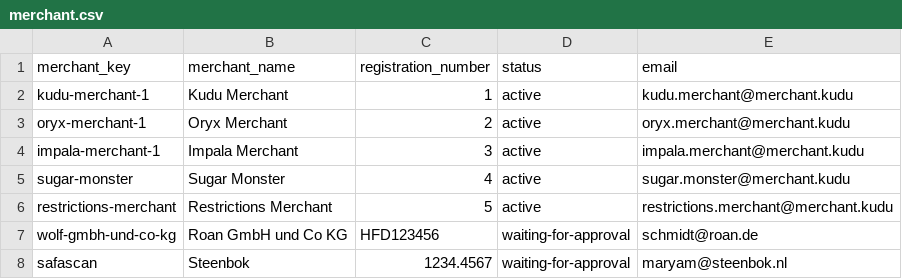
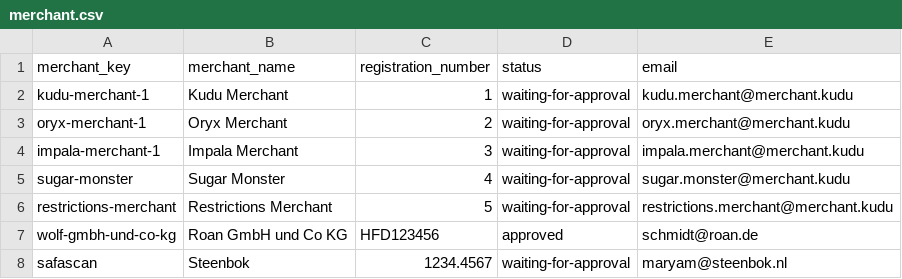
Before and after one commit to spryker/merchant-data-import, a CSV file: data/import/merchant.csv, drawn as a sheet.

Commit message:
MP-716: MP-37: Created statuses & expander plugins for merchant table

```diff
--- a/data/import/merchant.csv
+++ b/data/import/merchant.csv
@@ -1,8 +1,8 @@
 merchant_key,merchant_name,registration_number,status,email
-kudu-merchant-1,Kudu Merchant,1,active,kudu.merchant@merchant.kudu
-oryx-merchant-1,Oryx Merchant,2,active,oryx.merchant@merchant.kudu
-impala-merchant-1,Impala Merchant,3,active,impala.merchant@merchant.kudu
-sugar-monster,Sugar Monster,4,active,sugar.monster@merchant.kudu
-restrictions-merchant,Restrictions Merchant,5,active,restrictions.merchant@merchant.kudu
-wolf-gmbh-und-co-kg,Roan GmbH und Co KG,HFD123456,waiting-for-approval,schmidt@roan.de
+kudu-merchant-1,Kudu Merchant,1,waiting-for-approval,kudu.merchant@merchant.kudu
+oryx-merchant-1,Oryx Merchant,2,waiting-for-approval,oryx.merchant@merchant.kudu
+impala-merchant-1,Impala Merchant,3,waiting-for-approval,impala.merchant@merchant.kudu
+sugar-monster,Sugar Monster,4,waiting-for-approval,sugar.monster@merchant.kudu
+restrictions-merchant,Restrictions Merchant,5,waiting-for-approval,restrictions.merchant@merchant.kudu
+wolf-gmbh-und-co-kg,Roan GmbH und Co KG,HFD123456,approved,schmidt@roan.de
 safascan,Steenbok,1234.4567,waiting-for-approval,maryam@steenbok.nl
```
